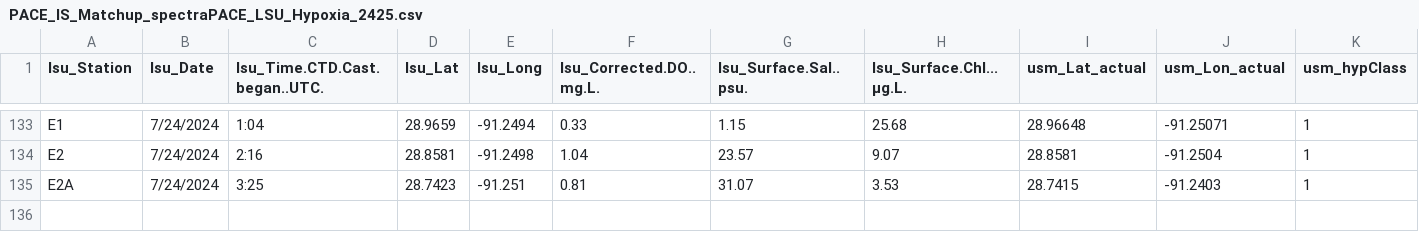
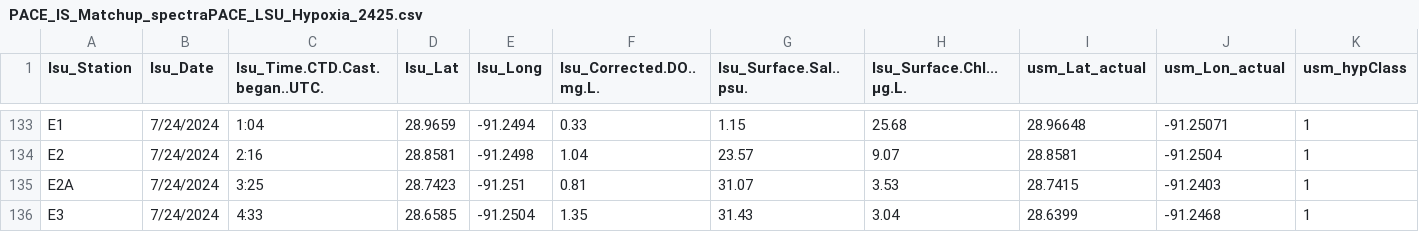
Before and after one commit to fish-pace/2026-proj-hypoxia-zones, a CSV file: contributor_folders/Harringmeyer/PACE_IS_Matchup_spectraPACE_LSU_Hypoxia_2425.csv, drawn as a sheet; only a part is shown, gaps mark what is left out; rows hold the shown columns only; the diff names each change by its address in the sheet, - before the commit and + after, or states it on an @@ line.

Commit message:
Add PACE matchup notebook and update related files

```diff
--- a/contributor_folders/Harringmeyer/PACE_IS_Matchup_spectraPACE_LSU_Hypoxia_2425.csv
+++ b/contributor_folders/Harringmeyer/PACE_IS_Matchup_spectraPACE_LSU_Hypoxia_2425.csv
+row 136: E3 | 7/24/2024 | 4:33 | 28.6585 | -91.2504 | 1.35 | 31.43 | 3.04 | 28.6399 | -91.2468 | 1
```
